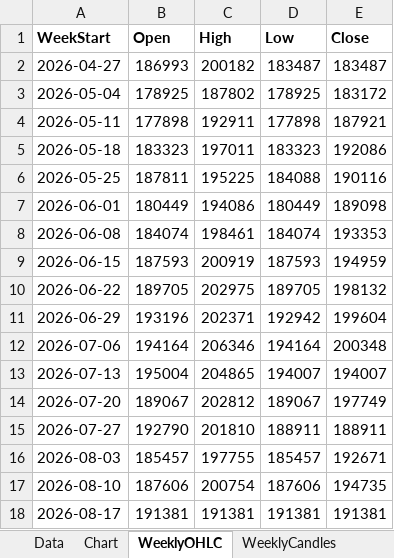
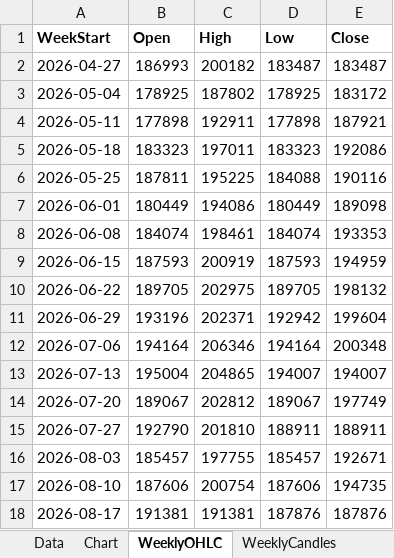
Before and after one commit to Ikboong/JobPostCounterCpp, an Excel workbook: data/job_post_counts.xlsx, sheet WeeklyOHLC, drawn as a sheet; values as stored, in another font and other column widths than the file's, no borders; the diff names each change by its address in the sheet, - before the commit and + after, or states it on an @@ line.

```diff
--- a/data/job_post_counts.xlsx (sheet WeeklyOHLC)
+++ b/data/job_post_counts.xlsx (sheet WeeklyOHLC)
-D18 (Low): 191381
+D18 (Low): 187876
-E18 (Close): 191381
+E18 (Close): 187876
```
Also changed, not shown: sheet Data, charts or pictures, 1 other file.
